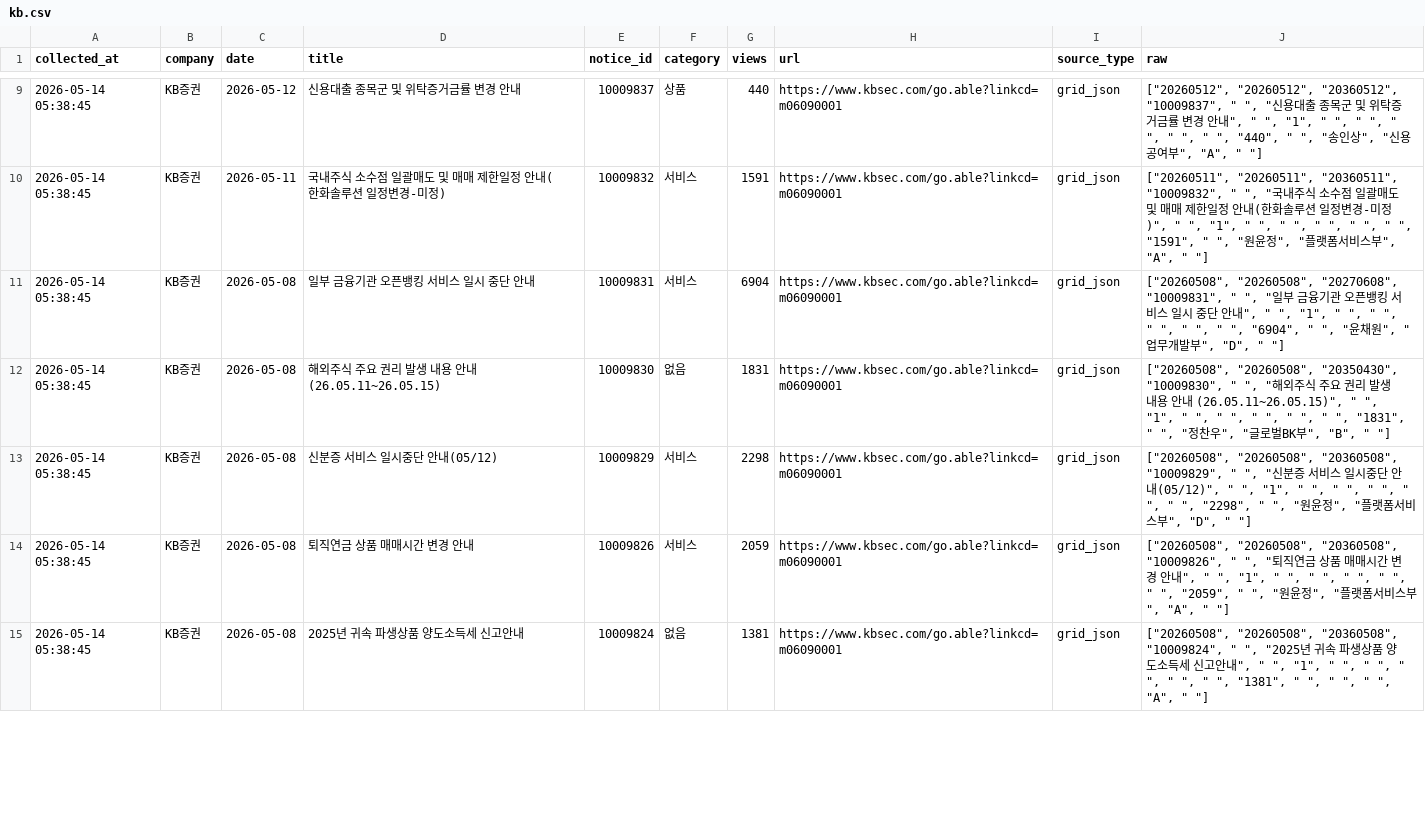
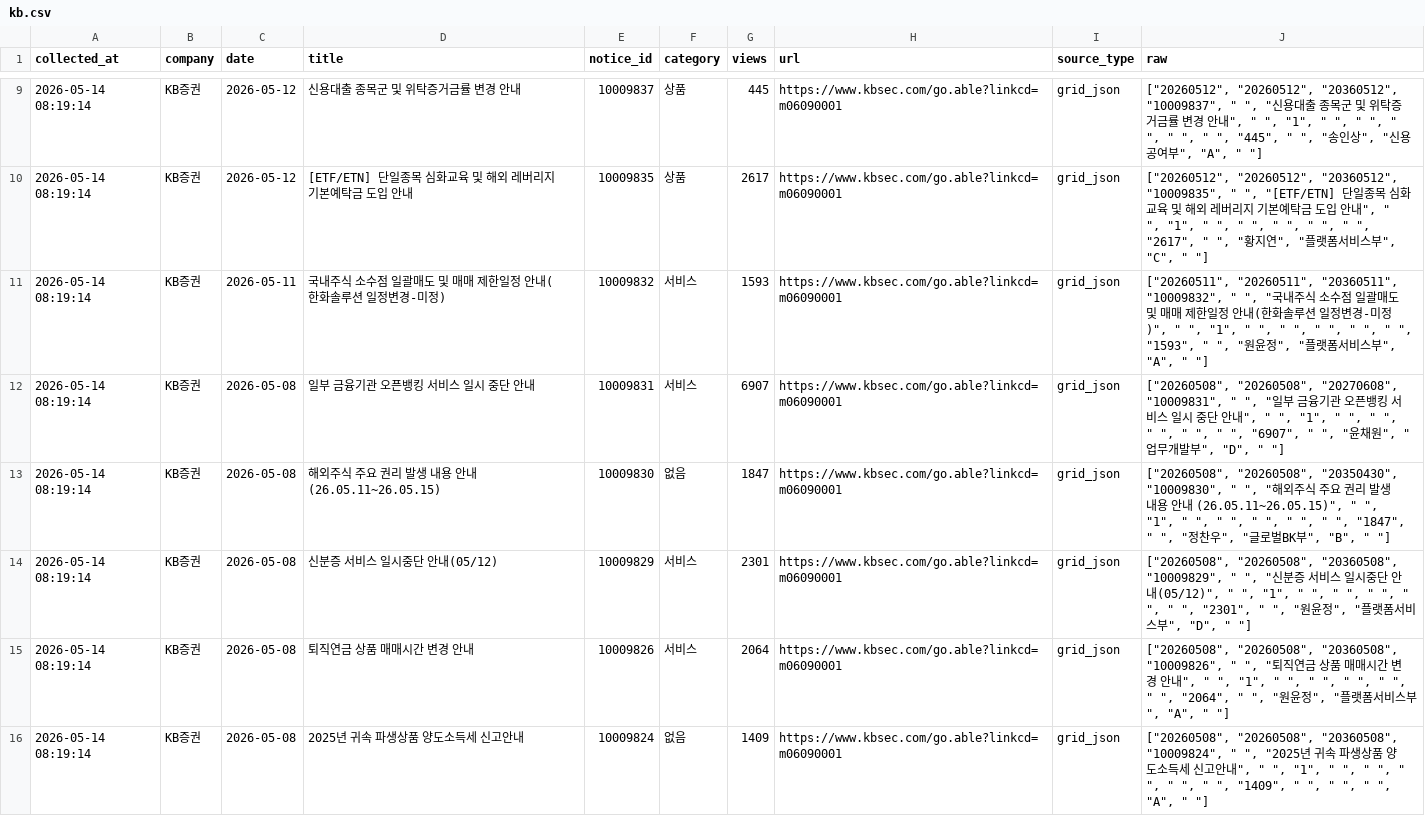
Before and after one commit to jinhoo-choi/risk-news-crolling, a CSV file: data/kb.csv, drawn as a sheet; only a part is shown, gaps mark what is left out; addresses are those after the commit; the diff covers the shown part only; the diff names each change by its address in the sheet, - before the commit and + after, or states it on an @@ line.

```diff
--- a/data/kb.csv
+++ b/data/kb.csv
-A9 (collected_at): 2026-05-14 05:38:45
+A9 (collected_at): 2026-05-14 08:19:14
-G9 (views): 440
+G9 (views): 445
-J9 (raw): …" ", " ", "440", " ", "송…
+J9 (raw): …" ", " ", "445", " ", "송…
+row 10: 2026-05-14 08:19:14 | KB증권 | 2026-05-12 | [ETF/ETN] 단일종목 심화교육 및 해외 레버리지 기본예탁금 도입 안내 | 10009835 | 상품 | 2617 | https://www.kbsec.com/go.able?linkcd=m06090001 | grid_json | ["20260512", "20260512", "20360512", "10009835", " ", "[ETF/ETN] 단일종목 심화교육 및 해외 레버리지 기본예탁금 도입 안내", " ", "1", " ", " ", " ", " ", " ", "2617", " ", "황지연", "플랫폼서비스부", "C", " "]
-A11:A16 (collected_at): 2026-05-14 05:38:45
+A11:A16 (collected_at): 2026-05-14 08:19:14
-G11 (views): 1591
+G11 (views): 1593
-J11 (raw): …" ", " ", "1591", " ", "원…
+J11 (raw): …" ", " ", "1593", " ", "원…
-G12 (views): 6904
+G12 (views): 6907
-J12 (raw): …" ", " ", "6904", " ", "윤…
+J12 (raw): …" ", " ", "6907", " ", "윤…
-G13 (views): 1831
+G13 (views): 1847
-J13 (raw): …" ", "1831", " ",…
+J13 (raw): …" ", "1847", " ",…
-G14 (views): 2298
+G14 (views): 2301
-J14 (raw): …" ", "2298", " ",…
+J14 (raw): …" ", "2301", " ",…
-G15 (views): 2059
+G15 (views): 2064
-J15 (raw): …" ", "2059", " ",…
+J15 (raw): …" ", "2064", " ",…
-G16 (views): 1381
+G16 (views): 1409
-J16 (raw): …" ", "1381", " ",…
+J16 (raw): …" ", "1409", " ",…
```
Also changed, not shown: 5 added rows, 5 removed rows and 51 edited cells elsewhere in this file, data/kiwoom.csv, data/mirae.csv, 6 other files.
